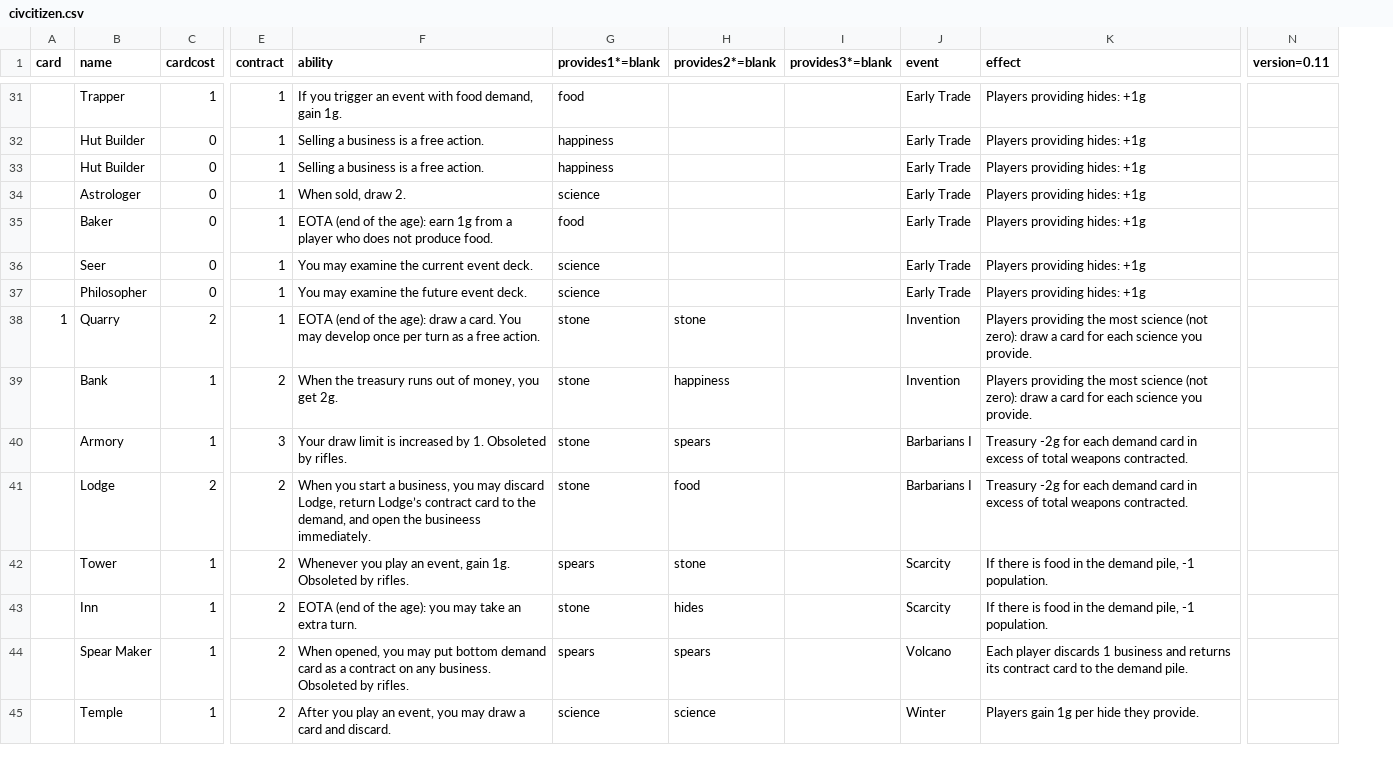
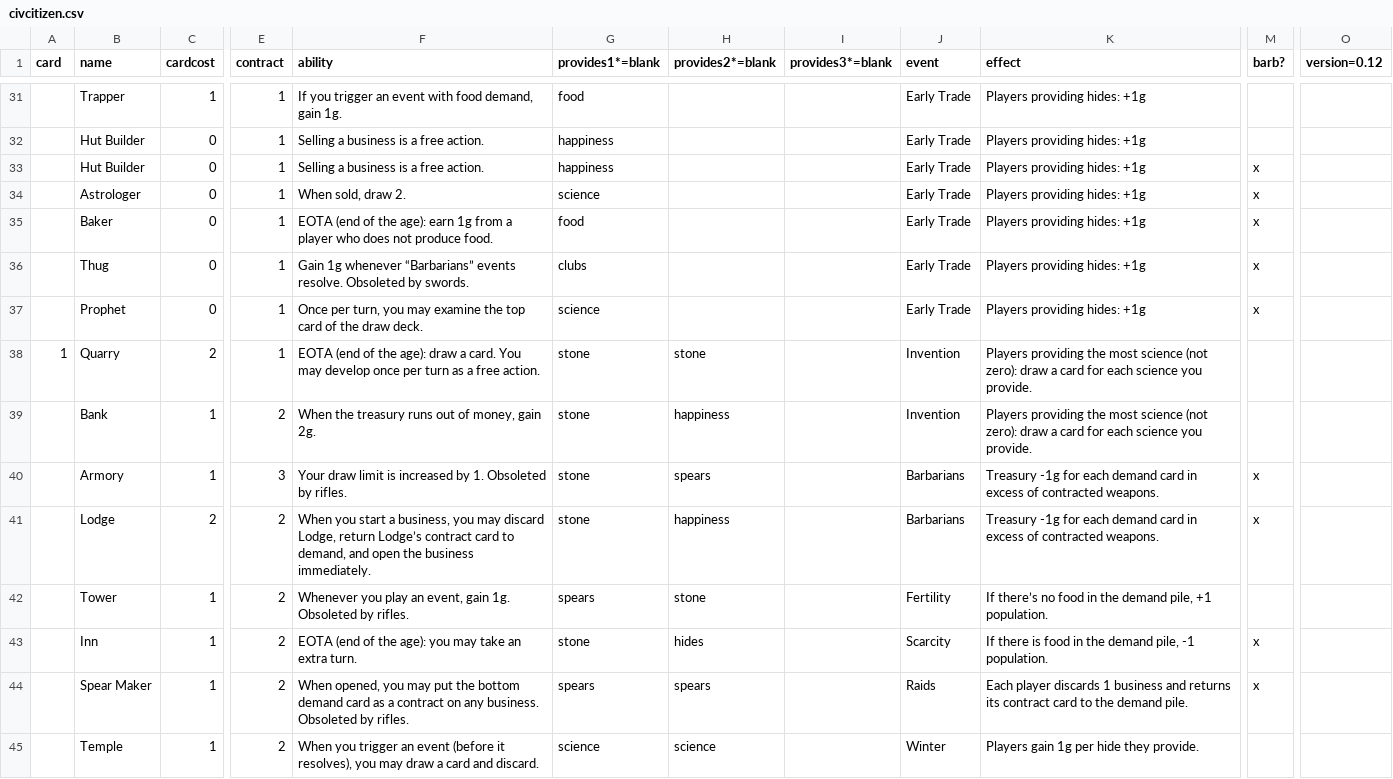
Before and after one commit to jaafit/civ-citizen, a CSV file: cards/civcitizen.csv, drawn as a sheet; only a part is shown, gaps mark what is left out; removed rows and columns are numbered as before the commit, all else as after; the diff covers the shown part only; the diff names each change by its address in the sheet, - before the commit and + after, or states it on an @@ line.

Commit message:
Event queue face-up Multiple cards per develop action Tax [age] +1 regardless of happy demand Everyone else one more turn Skinner boost Club/Spear providers boosted Added Merchant

```diff
--- a/cards/civcitizen.csv
+++ b/cards/civcitizen.csv
+column M (barb?), rows 33-44: x | x | x | x | x |  |  | x | x |  | x | x
-column N (version=0.11), empty
+column O (version=0.12), empty
-B36 (name): Seer
+B36 (name): Thug
-F36 (ability): You may examine the current event deck.
+F36 (ability): Gain 1g whenever “Barbarians” events resolve. Obsoleted by swords.
-G36 (provides1*=blank): science
+G36 (provides1*=blank): clubs
-B37 (name): Philosopher
+B37 (name): Prophet
-F37 (ability): You may examine the future event deck.
+F37 (ability): Once per turn, you may examine the top card of the draw deck.
-F39 (ability): …of money, you get 2g.
+F39 (ability): …of money, gain 2g.
-J40:J41 (event): Barbarians I
+J40:J41 (event): Barbarians
-K40:K41 (effect): Treasury -2g for each demand card in excess of total weapons contracted.
+K40:K41 (effect): Treasury -1g for each demand card in excess of contracted weapons.
-F41 (ability): …card to the demand, and open the busineess immediately.
+F41 (ability): …card to demand, and open the business immediately.
-H41 (provides2*=blank): food
+H41 (provides2*=blank): happiness
-J42 (event): Scarcity
+J42 (event): Fertility
-K42 (effect): If there is food in the demand pile, -1 population.
+K42 (effect): If there’s no food in the demand pile, +1 population.
-F44 (ability): …may put bottom demand…
+F44 (ability): …may put the bottom demand…
-J44 (event): Volcano
+J44 (event): Raids
-F45 (ability): After you play an event, you may…
+F45 (ability): When you trigger an event (before it resolves), you may…
```
Also changed, not shown: 1 added row, 1 removed row and 84 edited cells elsewhere in this file, cards/aids.csv, 11 other files.
